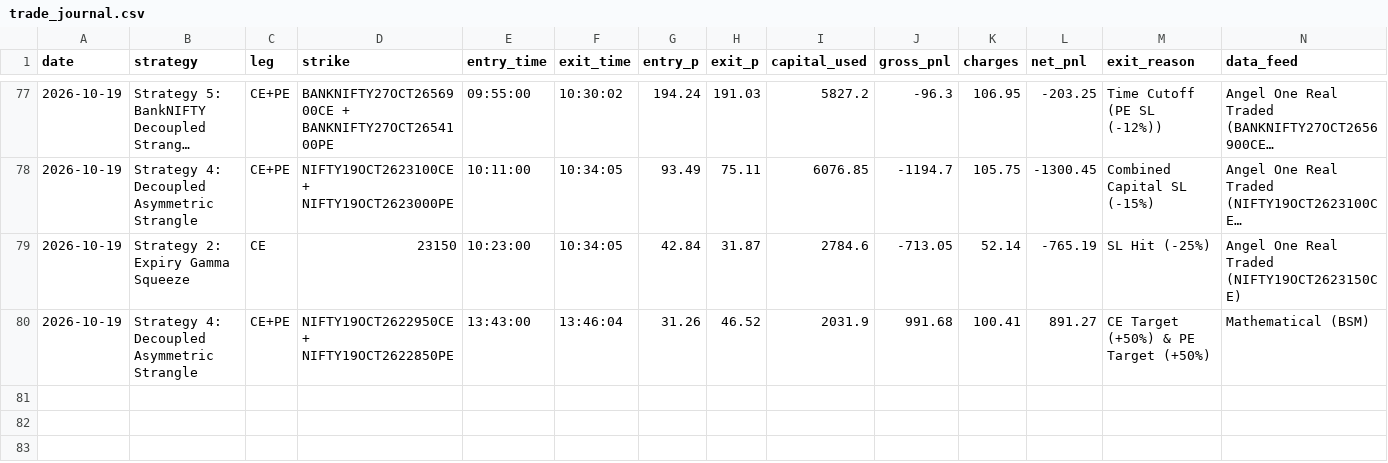
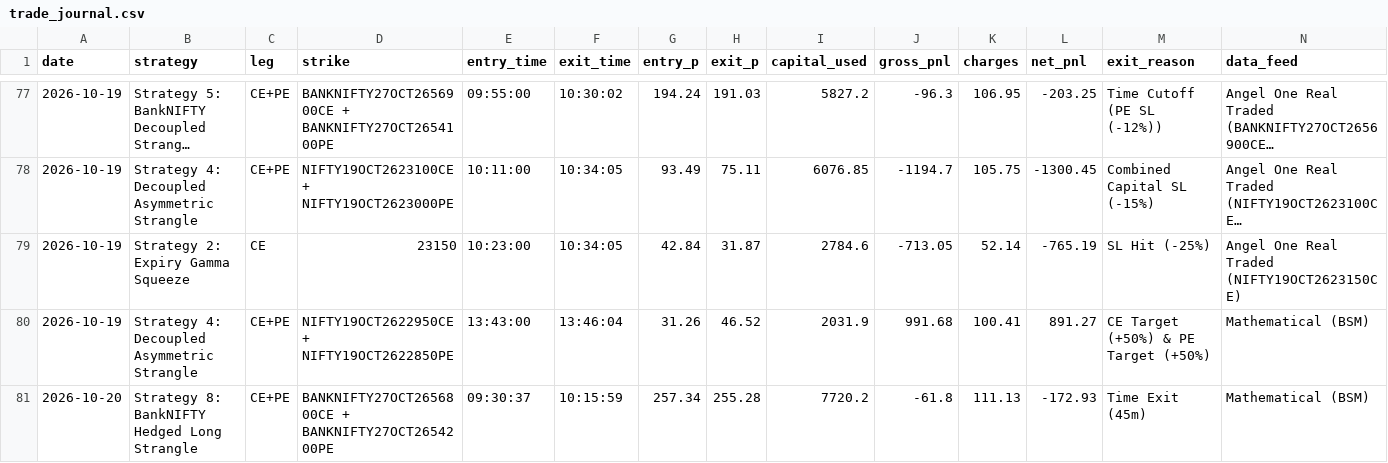
Before and after one commit to don9116969-cmd/NF-OP, a CSV file: data/trade_journal.csv, drawn as a sheet; only a part is shown, gaps mark what is left out; long unchanged cells end in …; the diff names each change by its address in the sheet, - before the commit and + after, or states it on an @@ line.

Commit message:
Auto-Journal: 🔴 Exit Strategy 8: BankNIFTY Hedged Long Strangle [PnL: INR -172.93] [skip ci]

```diff
--- a/data/trade_journal.csv
+++ b/data/trade_journal.csv
+row 81: 2026-10-20 | Strategy 8: BankNIFTY Hedged Long Strangle | CE+PE | BANKNIFTY27OCT2656800CE + BANKNIFTY27OCT2654200PE | 09:30:37 | 10:15:59 | 257.34 | 255.28 | 7720.2 | -61.8 | 111.13 | -172.93 | Time Exit (45m) | Mathematical (BSM)
```
Also changed, not shown: data/paper_trading_ledger.csv, 3 other files.
